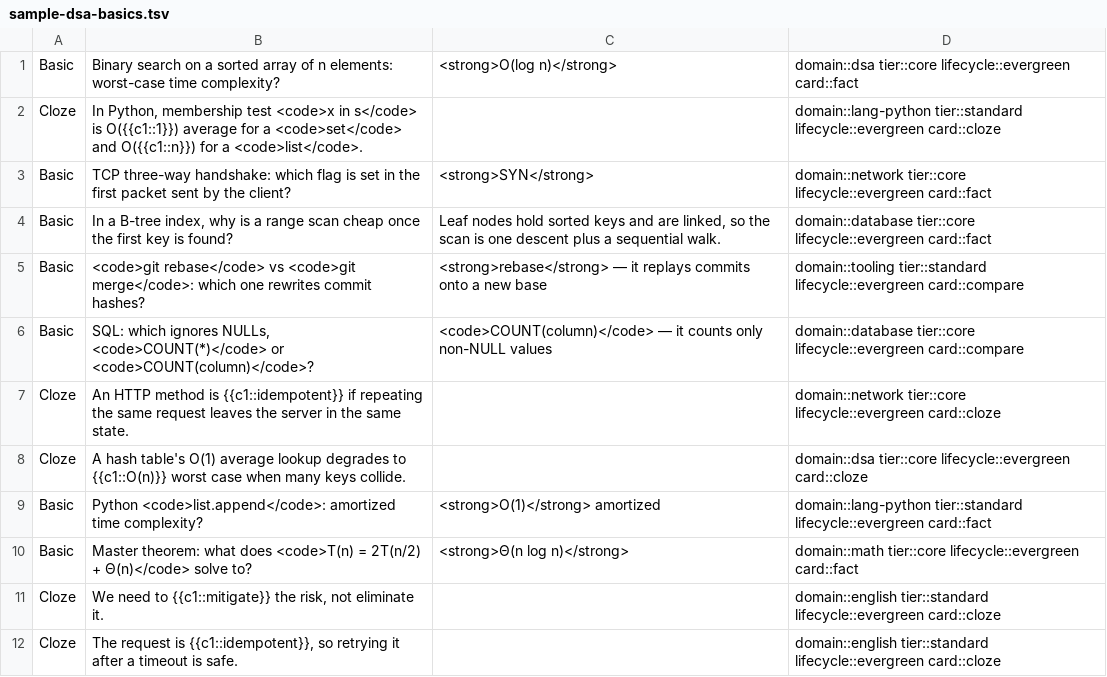
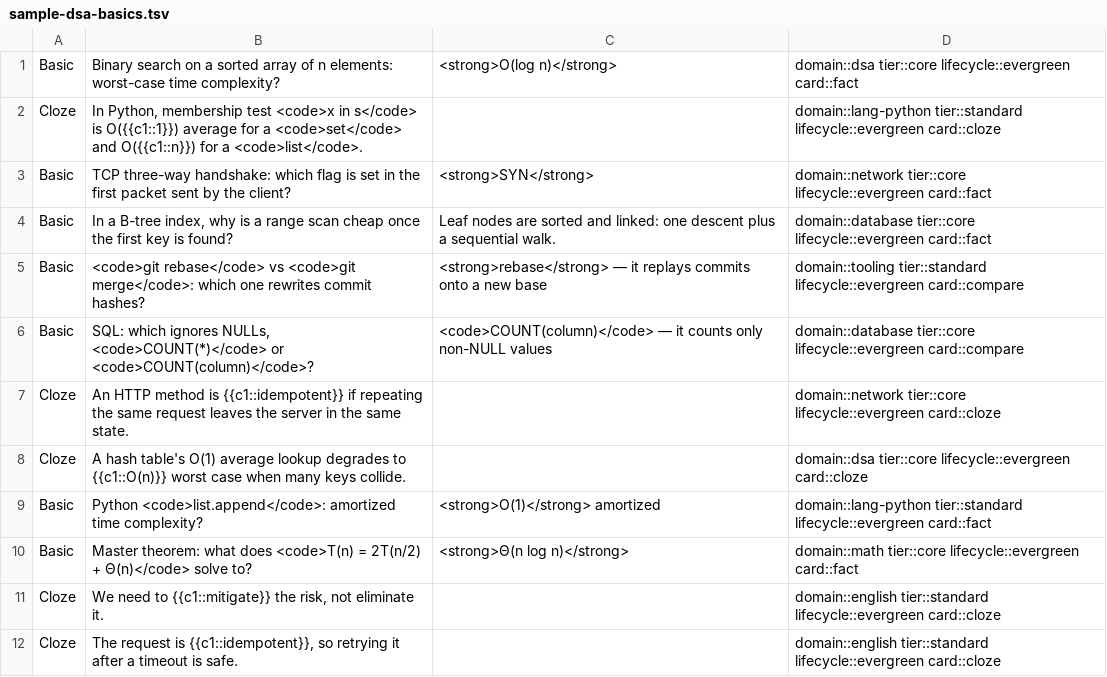
Before and after one commit to Lean-Duong/learn-loop, a TSV file: data/decks/sample-dsa-basics.tsv, drawn as a sheet.

Commit message:
feat(data): make the deck schema enforceable
Add data/validate_deck.py, a stdlib-only structural validator, and pin down
front_hash so two runs over the same source dedupe correctly instead of
producing different hashes.

- exact hash definition: sha256(normalize(front))[:8]
- checks columns, BOM, note type, four tag axes, unescaped <, [\$] misuse,
  cloze markers, duplicate fronts, manifest/TSV parity, enum values,
  source_span on accepted cards
- fix a stale sample-deck hash set and tighten one 18-word answer to 12
- AGENTS.md: agents must run the validator before returning a deck

```diff
--- a/data/decks/sample-dsa-basics.tsv
+++ b/data/decks/sample-dsa-basics.tsv
@@ -3,3 +3,3 @@ Cloze	In Python, membership test <code>x in s</code> is O({{c1::1}}) average for
 Basic	TCP three-way handshake: which flag is set in the first packet sent by the client?	<strong>SYN</strong>	domain::network tier::core lifecycle::evergreen card::fact
-Basic	In a B-tree index, why is a range scan cheap once the first key is found?	Leaf nodes hold sorted keys and are linked, so the scan is one descent plus a sequential walk.	domain::database tier::core lifecycle::evergreen card::fact
+Basic	In a B-tree index, why is a range scan cheap once the first key is found?	Leaf nodes are sorted and linked: one descent plus a sequential walk.	domain::database tier::core lifecycle::evergreen card::fact
 Basic	<code>git rebase</code> vs <code>git merge</code>: which one rewrites commit hashes?	<strong>rebase</strong> — it replays commits onto a new base	domain::tooling tier::standard lifecycle::evergreen card::compare
```
Also changed, not shown: 5 other files.
